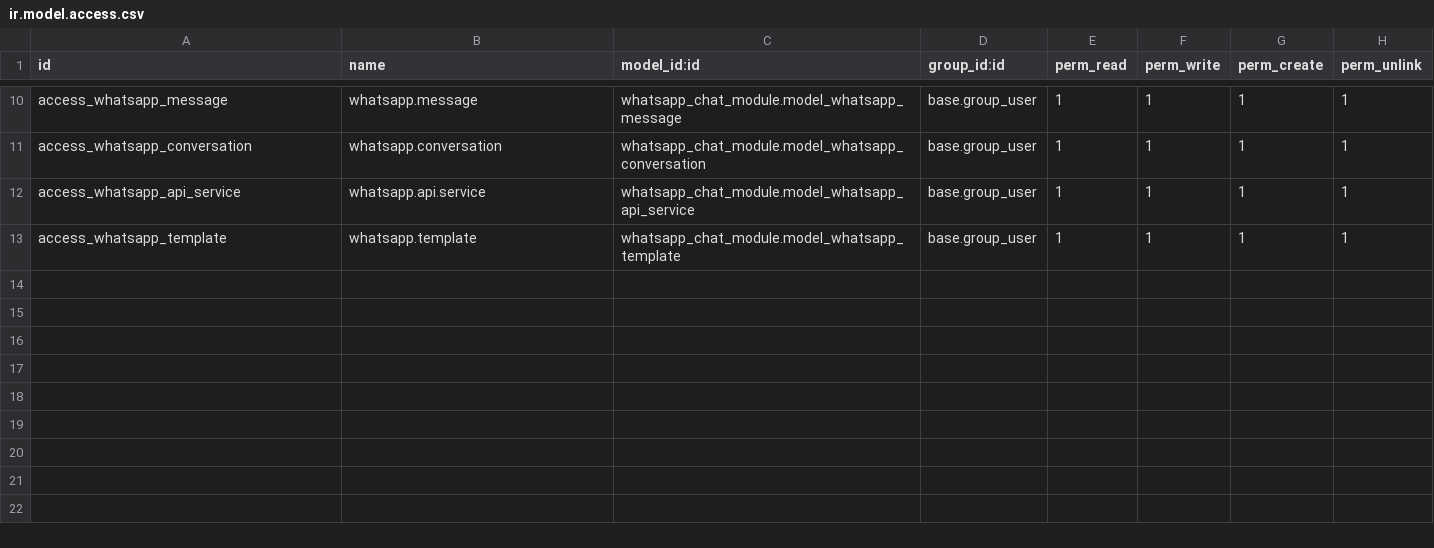
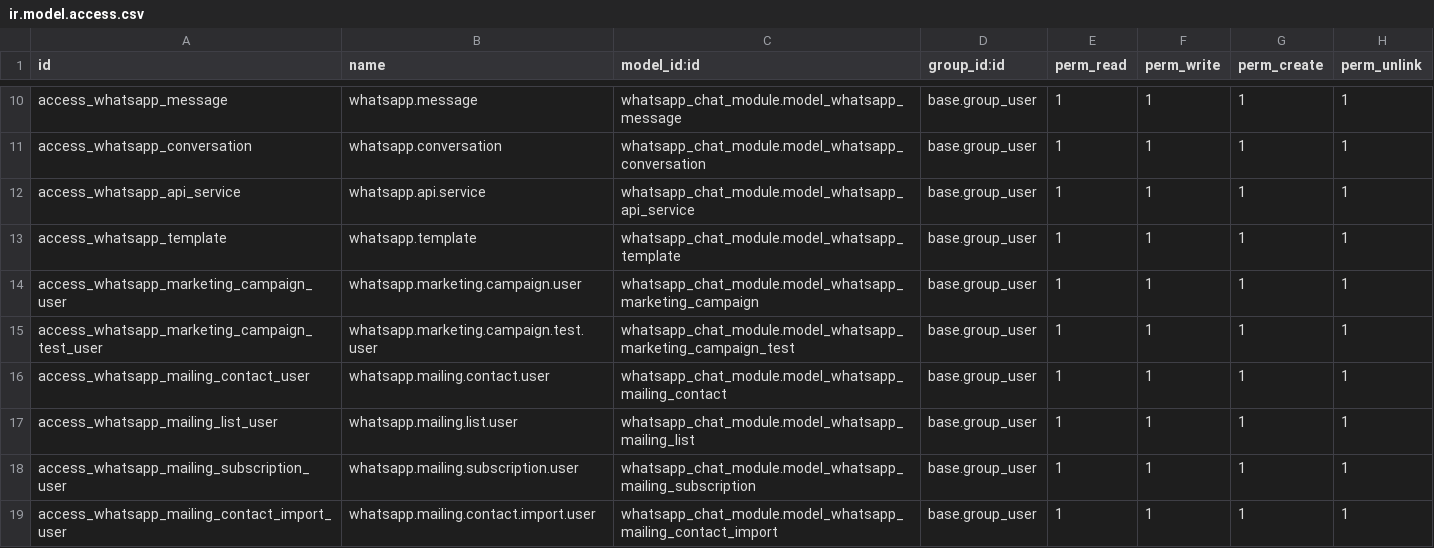
Before and after one commit to prashant-at/whatsapp_chat_module, a CSV file: security/ir.model.access.csv, drawn as a sheet; only a part is shown, gaps mark what is left out.

Commit message:
made whatsapp_contact_list model

```diff
--- a/security/ir.model.access.csv
+++ b/security/ir.model.access.csv
@@ -13 +13,7 @@ access_whatsapp_api_service,whatsapp.api.service,whatsapp_chat_module.model_what
 access_whatsapp_template,whatsapp.template,whatsapp_chat_module.model_whatsapp_template,base.group_user,1,1,1,1
+access_whatsapp_marketing_campaign_user,whatsapp.marketing.campaign.user,whatsapp_chat_module.model_whatsapp_marketing_campaign,base.group_user,1,1,1,1
+access_whatsapp_marketing_campaign_test_user,whatsapp.marketing.campaign.test.user,whatsapp_chat_module.model_whatsapp_marketing_campaign_test,base.group_user,1,1,1,1
+access_whatsapp_mailing_contact_user,whatsapp.mailing.contact.user,whatsapp_chat_module.model_whatsapp_mailing_contact,base.group_user,1,1,1,1
+access_whatsapp_mailing_list_user,whatsapp.mailing.list.user,whatsapp_chat_module.model_whatsapp_mailing_list,base.group_user,1,1,1,1
+access_whatsapp_mailing_subscription_user,whatsapp.mailing.subscription.user,whatsapp_chat_module.model_whatsapp_mailing_subscription,base.group_user,1,1,1,1
+access_whatsapp_mailing_contact_import_user,whatsapp.mailing.contact.import.user,whatsapp_chat_module.model_whatsapp_mailing_contact_import,base.group_user,1,1,1,1
```
Also changed, not shown: 14 other files.
